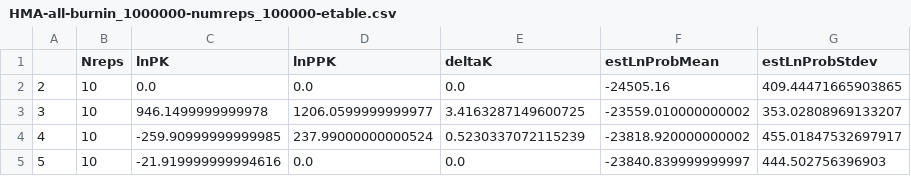
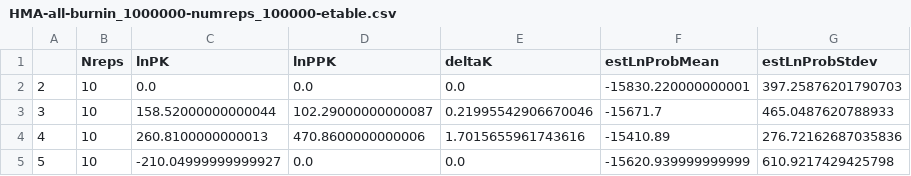
Before and after one commit to a-lud/sea-snake-dart, a CSV file: results/population-structure/structure-all-updated/HMA-all-burnin_1000000-numreps_100000-etable.csv, drawn as a sheet.

Commit message:
Fix colouring and etable

```diff
--- a/results/population-structure/structure-all-updated/HMA-all-burnin_1000000-numreps_100000-etable.csv
+++ b/results/population-structure/structure-all-updated/HMA-all-burnin_1000000-numreps_100000-etable.csv
@@ -1,5 +1,5 @@
 ,Nreps,lnPK,lnPPK,deltaK,estLnProbMean,estLnProbStdev
-2,10,0.0,0.0,0.0,-24505.16,409.44471665903865
-3,10,946.1499999999978,1206.0599999999977,3.4163287149600725,-23559.010000000002,353.02808969133207
-4,10,-259.90999999999985,237.99000000000524,0.5230337072115239,-23818.920000000002,455.01847532697917
-5,10,-21.919999999994616,0.0,0.0,-23840.839999999997,444.502756396903
+2,10,0.0,0.0,0.0,-15830.220000000001,397.25876201790703
+3,10,158.52000000000044,102.29000000000087,0.21995542906670046,-15671.7,465.0487620788933
+4,10,260.8100000000013,470.8600000000006,1.7015655961743616,-15410.89,276.72162687035836
+5,10,-210.04999999999927,0.0,0.0,-15620.939999999999,610.9217429425798
```
Also changed, not shown: results/population-structure/structure-all-updated/HST-all-burnin_1000000-numreps_100000-etable.csv, 18 other files.
